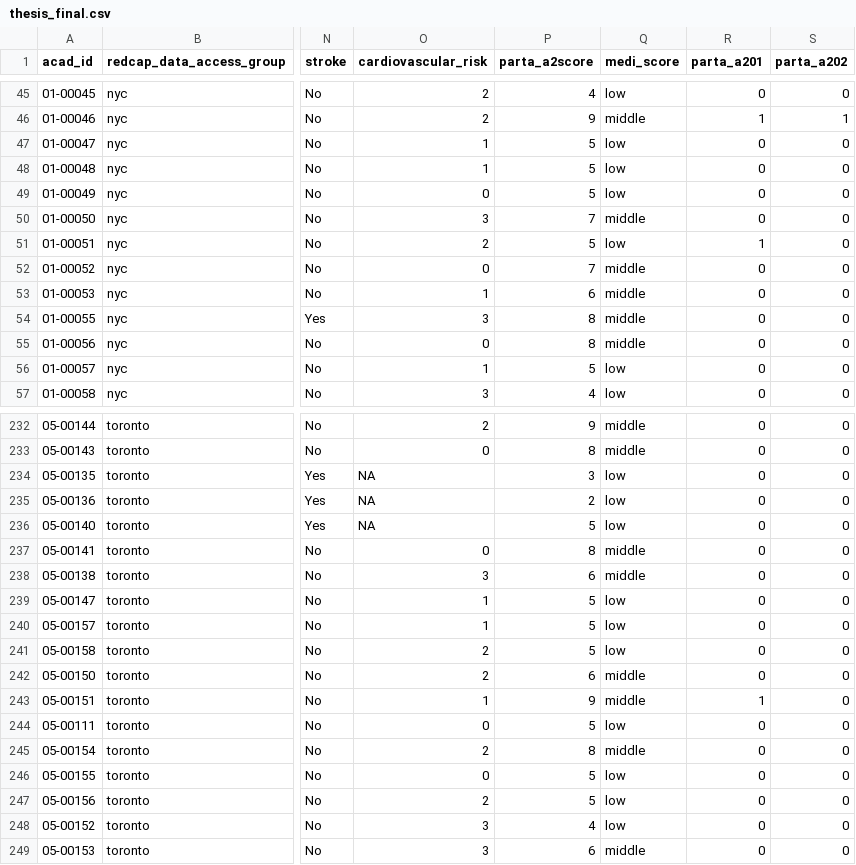
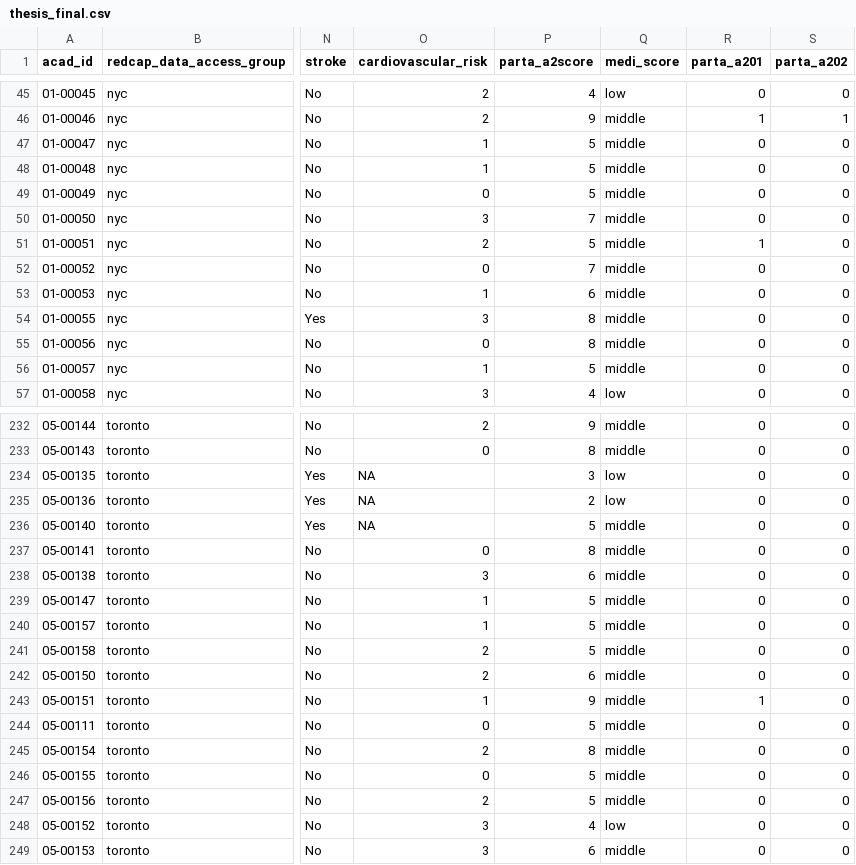
Before and after one commit to gw2442/acad_thesis, a CSV file: thesis_final.csv, drawn as a sheet; only a part is shown, gaps mark what is left out; the diff covers the shown part only; the diff names each change by its address in the sheet, - before the commit and + after, or states it on an @@ line.

```diff
--- a/thesis_final.csv
+++ b/thesis_final.csv
-Q47:Q49 (medi_score): low
+Q47:Q49 (medi_score): middle
-Q51 (medi_score): low
+Q51 (medi_score): middle
-Q56 (medi_score): low
+Q56 (medi_score): middle
-Q236 (medi_score): low
+Q236 (medi_score): middle
-Q239:Q241 (medi_score): low
+Q239:Q241 (medi_score): middle
-Q244 (medi_score): low
+Q244 (medi_score): middle
-Q246:Q247 (medi_score): low
+Q246:Q247 (medi_score): middle
```
Also changed, not shown: 50 edited cells elsewhere in this file, 2 other files.
